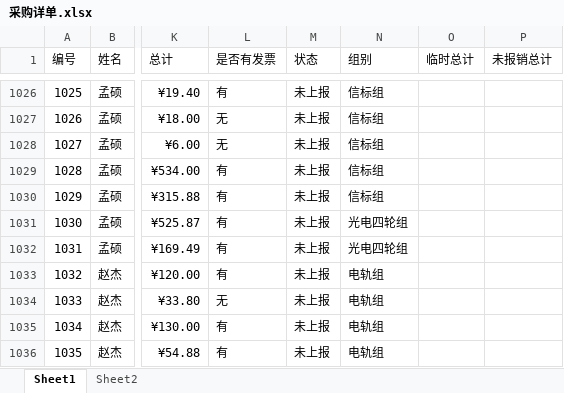
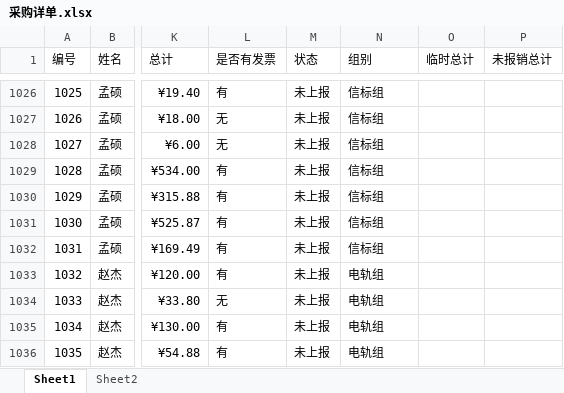
Before and after one commit to JasonSkyWesker/AboutMoney2017, an Excel workbook: 采购单规范v0.2/采购详单.xlsx, sheet Sheet1, drawn as a sheet; only a part is shown, gaps mark what is left out; values as stored, in another font and other column widths than the file's, no borders; conditional formats not drawn; the diff covers the shown part only; the diff names each change by its address in the sheet, - before the commit and + after, or states it on an @@ line.

```diff
--- a/采购单规范v0.2/采购详单.xlsx (sheet Sheet1)
+++ b/采购单规范v0.2/采购详单.xlsx (sheet Sheet1)
-N1031:N1032 (组别): 光电四轮组
+N1031:N1032 (组别): 信标组
```
Also changed, not shown: 9 added rows and 12 edited cells elsewhere in this sheet, 采购单规范v0.2/发票-凭证表.xlsx, 13 other files.
